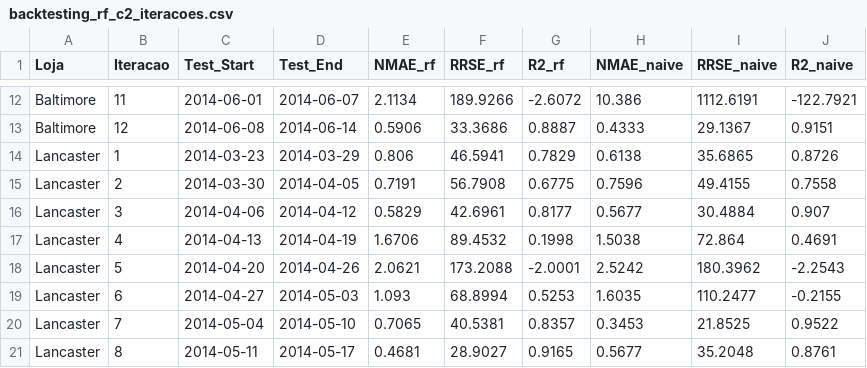
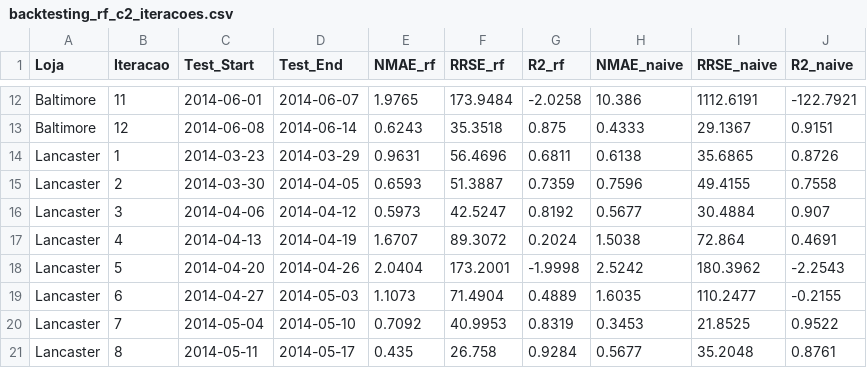
Before and after one commit to pg55893/tiapose2526, a CSV file: Files/fase1/Multivariado/RF/RF_multi_cen2/backtesting_rf_c2_iteracoes.csv, drawn as a sheet; only a part is shown, gaps mark what is left out; the diff covers the shown part only.

```diff
--- a/Files/fase1/Multivariado/RF/RF_multi_cen2/backtesting_rf_c2_iteracoes.csv
+++ b/Files/fase1/Multivariado/RF/RF_multi_cen2/backtesting_rf_c2_iteracoes.csv
@@ -12,10 +12,10 @@
-"Baltimore",11,"2014-06-01","2014-06-07",2.1134,189.9266,-2.6072,10.386,1112.6191,-122.7921
-"Baltimore",12,"2014-06-08","2014-06-14",0.5906,33.3686,0.8887,0.4333,29.1367,0.9151
-"Lancaster",1,"2014-03-23","2014-03-29",0.806,46.5941,0.7829,0.6138,35.6865,0.8726
-"Lancaster",2,"2014-03-30","2014-04-05",0.7191,56.7908,0.6775,0.7596,49.4155,0.7558
-"Lancaster",3,"2014-04-06","2014-04-12",0.5829,42.6961,0.8177,0.5677,30.4884,0.907
-"Lancaster",4,"2014-04-13","2014-04-19",1.6706,89.4532,0.1998,1.5038,72.864,0.4691
-"Lancaster",5,"2014-04-20","2014-04-26",2.0621,173.2088,-2.0001,2.5242,180.3962,-2.2543
-"Lancaster",6,"2014-04-27","2014-05-03",1.093,68.8994,0.5253,1.6035,110.2477,-0.2155
-"Lancaster",7,"2014-05-04","2014-05-10",0.7065,40.5381,0.8357,0.3453,21.8525,0.9522
-"Lancaster",8,"2014-05-11","2014-05-17",0.4681,28.9027,0.9165,0.5677,35.2048,0.8761
+"Baltimore",11,"2014-06-01","2014-06-07",1.9765,173.9484,-2.0258,10.386,1112.6191,-122.7921
+"Baltimore",12,"2014-06-08","2014-06-14",0.6243,35.3518,0.875,0.4333,29.1367,0.9151
+"Lancaster",1,"2014-03-23","2014-03-29",0.9631,56.4696,0.6811,0.6138,35.6865,0.8726
+"Lancaster",2,"2014-03-30","2014-04-05",0.6593,51.3887,0.7359,0.7596,49.4155,0.7558
+"Lancaster",3,"2014-04-06","2014-04-12",0.5973,42.5247,0.8192,0.5677,30.4884,0.907
+"Lancaster",4,"2014-04-13","2014-04-19",1.6707,89.3072,0.2024,1.5038,72.864,0.4691
+"Lancaster",5,"2014-04-20","2014-04-26",2.0404,173.2001,-1.9998,2.5242,180.3962,-2.2543
+"Lancaster",6,"2014-04-27","2014-05-03",1.1073,71.4904,0.4889,1.6035,110.2477,-0.2155
+"Lancaster",7,"2014-05-04","2014-05-10",0.7092,40.9953,0.8319,0.3453,21.8525,0.9522
+"Lancaster",8,"2014-05-11","2014-05-17",0.435,26.758,0.9284,0.5677,35.2048,0.8761
```
Also changed, not shown: 114 edited cells elsewhere in this file, Files/fase1/Multivariado/RF/RF_multi_cen2/backtesting_rf_c2_media.csv, 17 other files.
